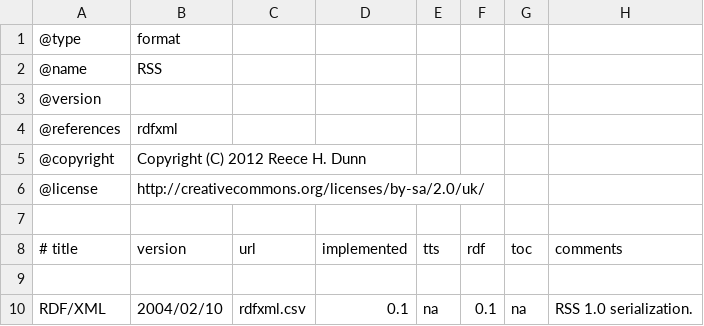
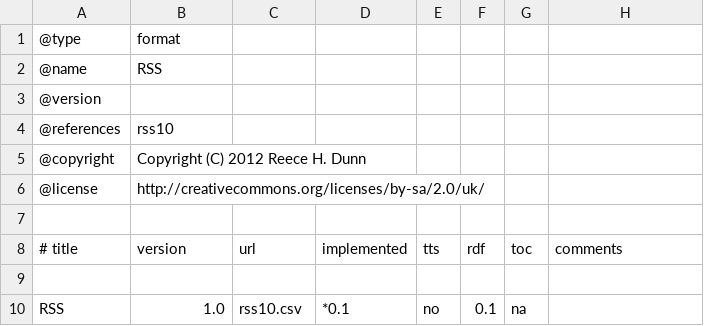
Before and after one commit to rhdunn/cainteoir-engine, a CSV file: docs/implementation-status/rss.csv, drawn as a sheet.

```diff
--- a/docs/implementation-status/rss.csv
+++ b/docs/implementation-status/rss.csv
@@ -3,3 +3,3 @@
 @version,
-@references,rdfxml
+@references,rss10
 @copyright,Copyright (C) 2012 Reece H. Dunn
@@ -9,2 +9,2 @@
 
-RDF/XML,2004/02/10,rdfxml.csv,0.1,na,0.1,na,RSS 1.0 serialization.
+RSS,1.0,rss10.csv,*0.1,no,0.1,na,
```
Also changed, not shown: docs/implementation-status/document.csv, 2 other files.
